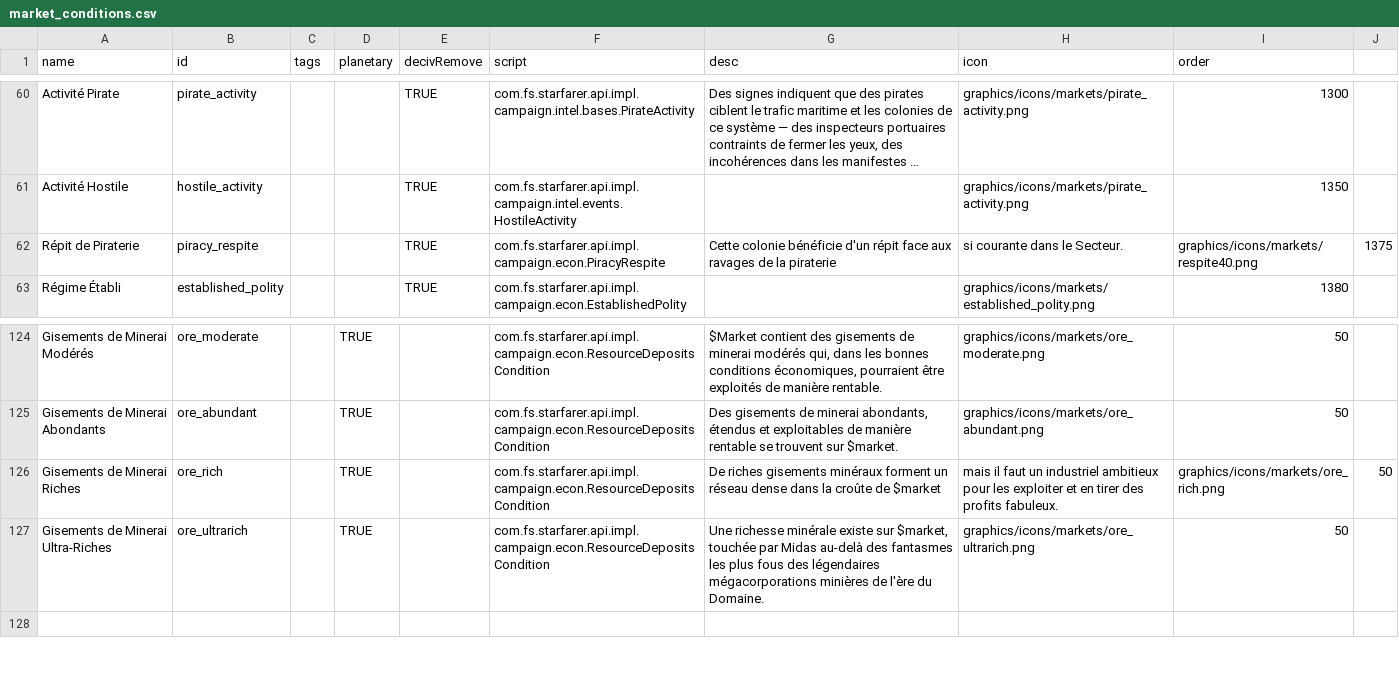
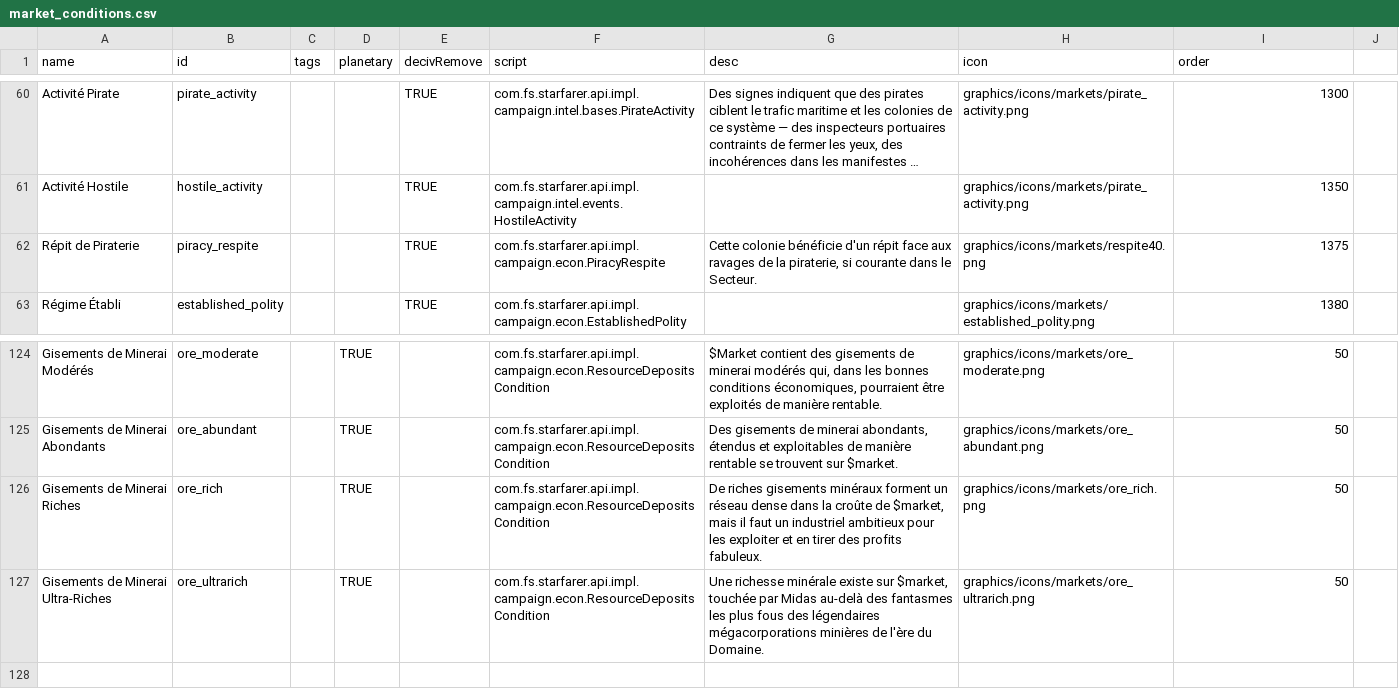
Before and after one commit to mipsou/starsector_lang_pack_fr, a CSV file: data/campaign/market_conditions.csv, drawn as a sheet; only a part is shown, gaps mark what is left out; long unchanged cells end in …; the diff names each change by its address in the sheet, - before the commit and + after, or states it on an @@ line.

```diff
--- a/data/campaign/market_conditions.csv
+++ b/data/campaign/market_conditions.csv
-G62 (desc): …de la piraterie
+G62 (desc): …de la piraterie, si courante dans le Secteur.
-H62 (icon): si courante dans le Secteur.
+H62 (icon): graphics/icons/markets/respite40.png
-I62 (order): graphics/icons/markets/respite40.png
+I62 (order): 1375
-J62: 1375
+J62: (empty)
-G126 (desc): …croûte de $market
+G126 (desc): …croûte de $market, mais il faut un industriel ambitieux pour les exploiter et en tirer des profits fabuleux.
-H126 (icon): mais il faut un industriel ambitieux pour les exploiter et en tirer des profits fabuleux.
+H126 (icon): graphics/icons/markets/ore_rich.png
-I126 (order): graphics/icons/markets/ore_rich.png
+I126 (order): 50
-J126: 50
+J126: (empty)
```
